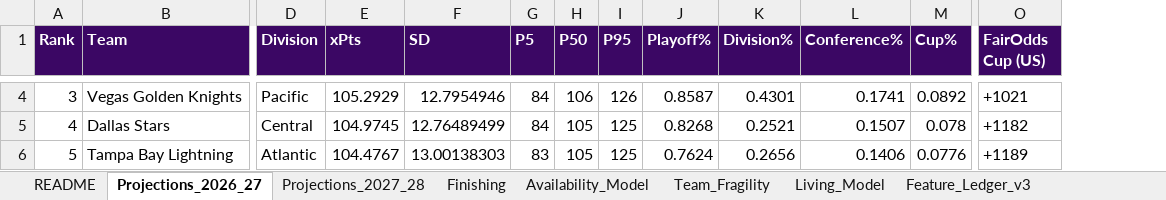
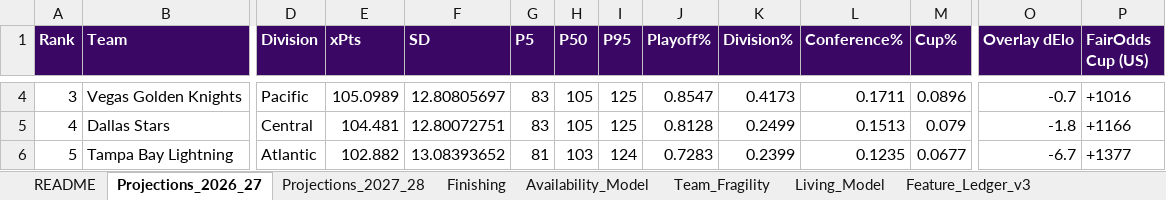
Before and after one commit to ph05/neurhl, an Excel workbook: output/nhl_2026_27_projections_v3.xlsx, sheet Projections_2026_27, drawn as a sheet; only a part is shown, gaps mark what is left out; values as stored, in another font and other column widths than the file's, no borders; addresses are those after the commit; the diff covers the shown part only; the diff names each change by its address in the sheet, - before the commit and + after, or states it on an @@ line.

Commit message:
v3.1: amended overlay applied (partial-regression identification, rho*=0.506); form/skew/persistence screens null

```diff
--- a/output/nhl_2026_27_projections_v3.xlsx (sheet Projections_2026_27)
+++ b/output/nhl_2026_27_projections_v3.xlsx (sheet Projections_2026_27)
+column O (Overlay dElo), rows 4-6: -0.7 | -1.8 | -6.7
-E4 (xPts): 105.2929
+E4 (xPts): 105.0989
-F4 (SD): 12.7954946
+F4 (SD): 12.80805697
-G4:G5 (P5): 84
+G4:G5 (P5): 83
-H4 (P50): 106
+H4 (P50): 105
-I4 (P95): 126
+I4 (P95): 125
-J4 (Playoff%): 0.8587
+J4 (Playoff%): 0.8547
-K4 (Division%): 0.4301
+K4 (Division%): 0.4173
-L4 (Conference%): 0.1741
+L4 (Conference%): 0.1711
-M4 (Cup%): 0.0892
+M4 (Cup%): 0.0896
-P4 (FairOdds Cup (US)): +1021
+P4 (FairOdds Cup (US)): +1016
-E5 (xPts): 104.9745
+E5 (xPts): 104.481
-F5 (SD): 12.76489499
+F5 (SD): 12.80072751
-J5 (Playoff%): 0.8268
+J5 (Playoff%): 0.8128
-K5 (Division%): 0.2521
+K5 (Division%): 0.2499
-L5 (Conference%): 0.1507
+L5 (Conference%): 0.1513
-M5 (Cup%): 0.078
+M5 (Cup%): 0.079
-P5 (FairOdds Cup (US)): +1182
+P5 (FairOdds Cup (US)): +1166
-E6 (xPts): 104.4767
+E6 (xPts): 102.882
-F6 (SD): 13.00138303
+F6 (SD): 13.08393652
-G6 (P5): 83
+G6 (P5): 81
-H6 (P50): 105
+H6 (P50): 103
-I6 (P95): 125
+I6 (P95): 124
-J6 (Playoff%): 0.7624
+J6 (Playoff%): 0.7283
-K6 (Division%): 0.2656
+K6 (Division%): 0.2399
-L6 (Conference%): 0.1406
+L6 (Conference%): 0.1235
-M6 (Cup%): 0.0776
+M6 (Cup%): 0.0677
-P6 (FairOdds Cup (US)): +1189
+P6 (FairOdds Cup (US)): +1377
```
Also changed, not shown: 473 edited cells elsewhere in this sheet, sheet Projections_2027_28, 5 other files.
